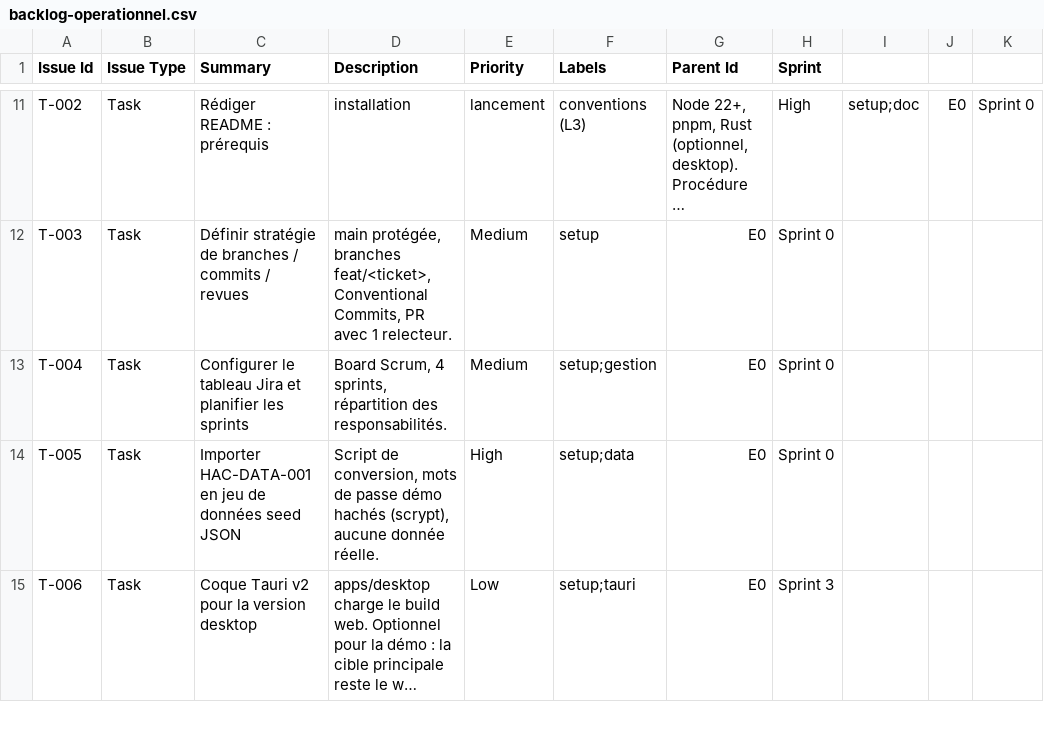
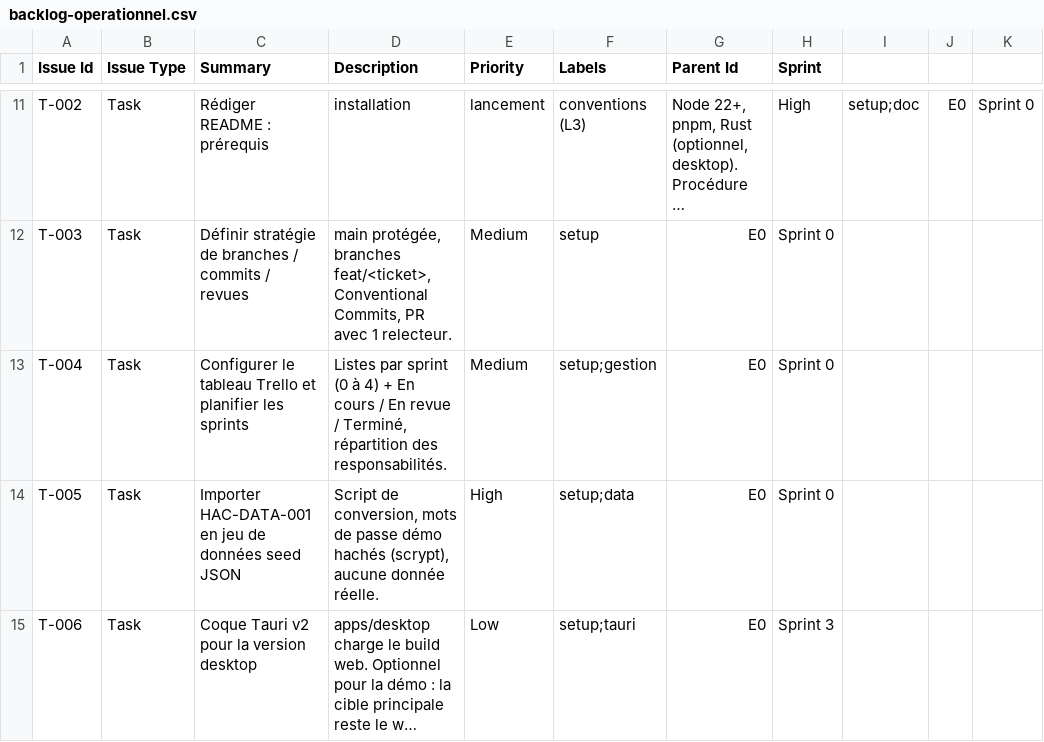
Before and after one commit to mael-bourdin/pulse, a CSV file: docs/backlog/backlog-operationnel.csv, drawn as a sheet; only a part is shown, gaps mark what is left out; long unchanged cells end in …; the diff names each change by its address in the sheet, - before the commit and + after, or states it on an @@ line.

Commit message:
docs: suivi sur Trello, décisions DA « Rythme » et bande de la semaine

```diff
--- a/docs/backlog/backlog-operationnel.csv
+++ b/docs/backlog/backlog-operationnel.csv
-C13 (Summary): …le tableau Jira et planifier…
+C13 (Summary): …le tableau Trello et planifier…
-D13 (Description): Board Scrum, 4 sprints, répartition des…
+D13 (Description): Listes par sprint (0 à 4) + En cours / En revue / Terminé, répartition des…
```
Also changed, not shown: 2 other files.
